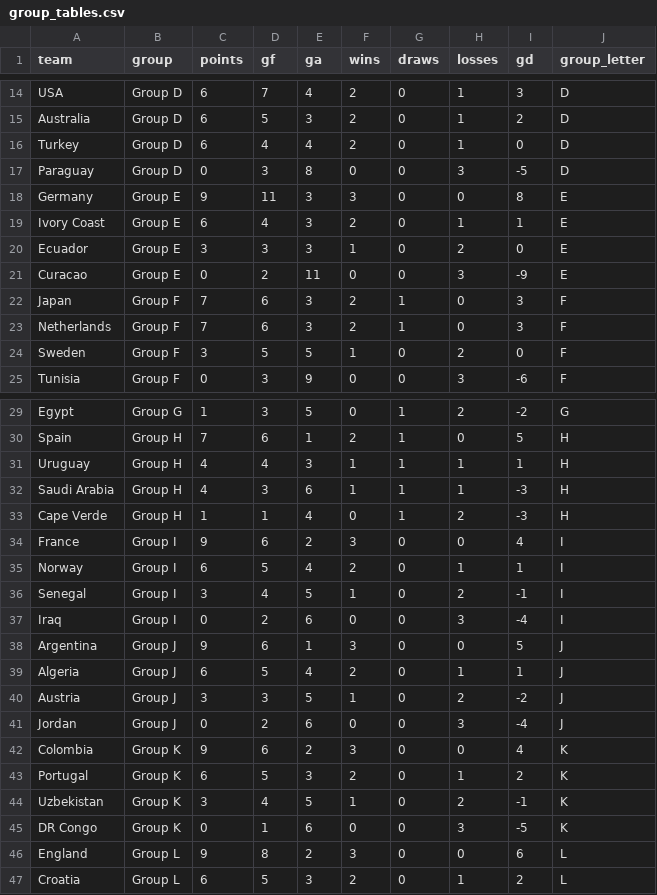
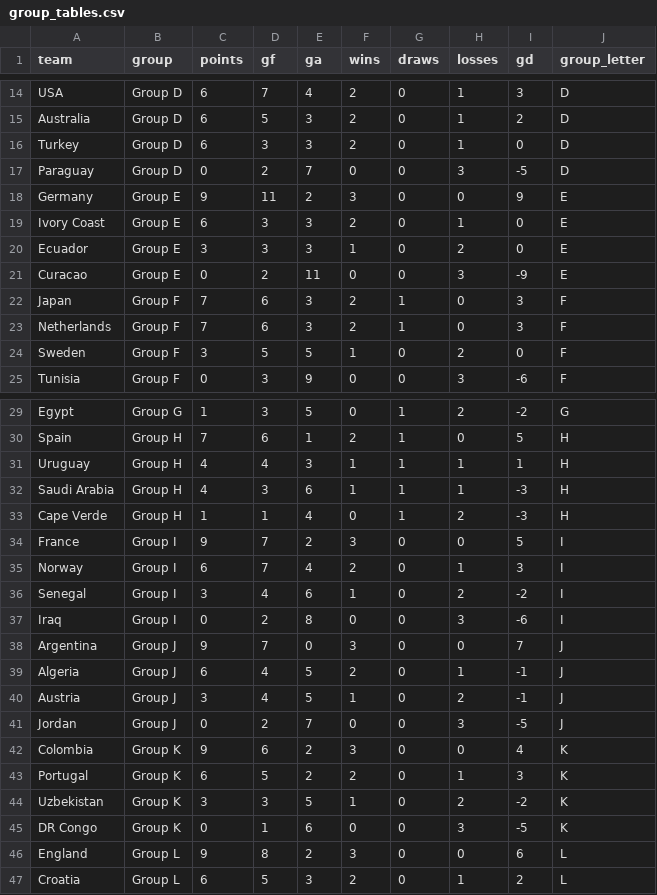
Before and after one commit to 0ling271/wc2026-predictor, a CSV file: outputs/group_tables.csv, drawn as a sheet; only a part is shown, gaps mark what is left out; the diff covers the shown part only.

```diff
--- a/outputs/group_tables.csv
+++ b/outputs/group_tables.csv
@@ -15,6 +15,6 @@ USA,Group D,6,7,4,2,0,1,3,D
 Australia,Group D,6,5,3,2,0,1,2,D
-Turkey,Group D,6,4,4,2,0,1,0,D
-Paraguay,Group D,0,3,8,0,0,3,-5,D
-Germany,Group E,9,11,3,3,0,0,8,E
-Ivory Coast,Group E,6,4,3,2,0,1,1,E
+Turkey,Group D,6,3,3,2,0,1,0,D
+Paraguay,Group D,0,2,7,0,0,3,-5,D
+Germany,Group E,9,11,2,3,0,0,9,E
+Ivory Coast,Group E,6,3,3,2,0,1,0,E
 Ecuador,Group E,3,3,3,1,0,2,0,E
@@ -33,13 +33,13 @@ Saudi Arabia,Group H,4,3,6,1,1,1,-3,H
 Cape Verde,Group H,1,1,4,0,1,2,-3,H
-France,Group I,9,6,2,3,0,0,4,I
-Norway,Group I,6,5,4,2,0,1,1,I
-Senegal,Group I,3,4,5,1,0,2,-1,I
-Iraq,Group I,0,2,6,0,0,3,-4,I
-Argentina,Group J,9,6,1,3,0,0,5,J
-Algeria,Group J,6,5,4,2,0,1,1,J
-Austria,Group J,3,3,5,1,0,2,-2,J
-Jordan,Group J,0,2,6,0,0,3,-4,J
+France,Group I,9,7,2,3,0,0,5,I
+Norway,Group I,6,7,4,2,0,1,3,I
+Senegal,Group I,3,4,6,1,0,2,-2,I
+Iraq,Group I,0,2,8,0,0,3,-6,I
+Argentina,Group J,9,7,0,3,0,0,7,J
+Algeria,Group J,6,4,5,2,0,1,-1,J
+Austria,Group J,3,4,5,1,0,2,-1,J
+Jordan,Group J,0,2,7,0,0,3,-5,J
 Colombia,Group K,9,6,2,3,0,0,4,K
-Portugal,Group K,6,5,3,2,0,1,2,K
-Uzbekistan,Group K,3,4,5,1,0,2,-1,K
+Portugal,Group K,6,5,2,2,0,1,3,K
+Uzbekistan,Group K,3,3,5,1,0,2,-2,K
 DR Congo,Group K,0,1,6,0,0,3,-5,K
```
Also changed, not shown: 4 edited cells elsewhere in this file, data/processed/fixtures_2026.csv, outputs/predictions.csv, 15 other files.
